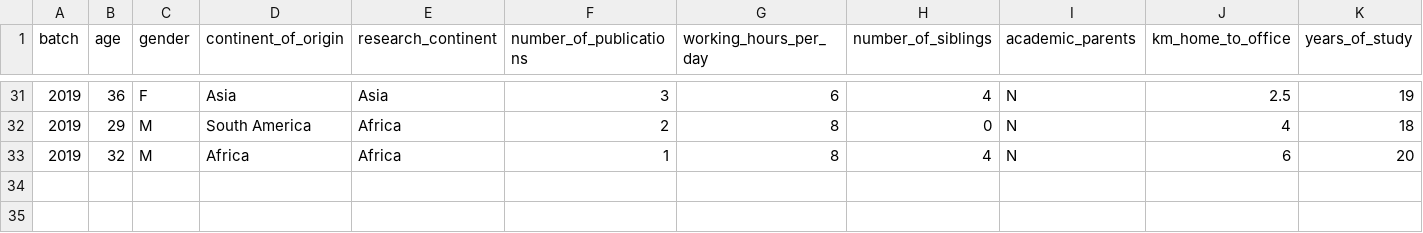
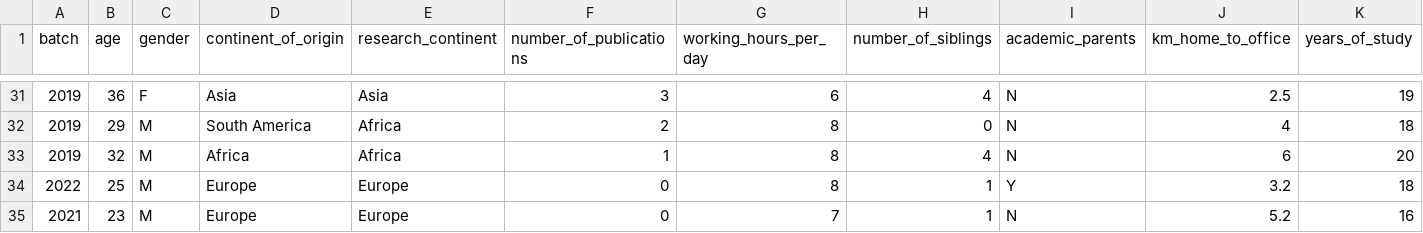
Before and after one commit to CWWhitney/teaching_R, a CSV file: participants_data.csv, drawn as a sheet; only a part is shown, gaps mark what is left out; rows hold the shown columns only; the diff names each change by its address in the sheet, - before the commit and + after, or states it on an @@ line.

Commit message:
Add rsconnect files, add new data

```diff
--- a/participants_data.csv
+++ b/participants_data.csv
+row 34: 2022 | 25 | M | Europe | Europe | 0 | 8 | 1 | Y | 3.2 | 18
+row 35: 2021 | 23 | M | Europe | Europe | 0 | 7 | 1 | N | 5.2 | 16
```
Also changed, not shown: 1 other file.
